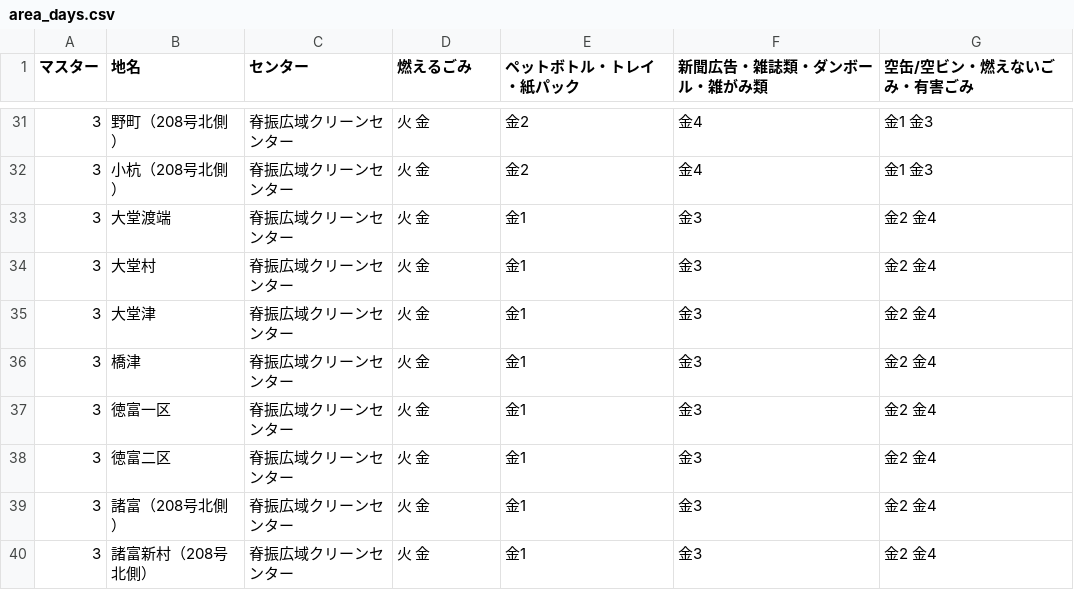
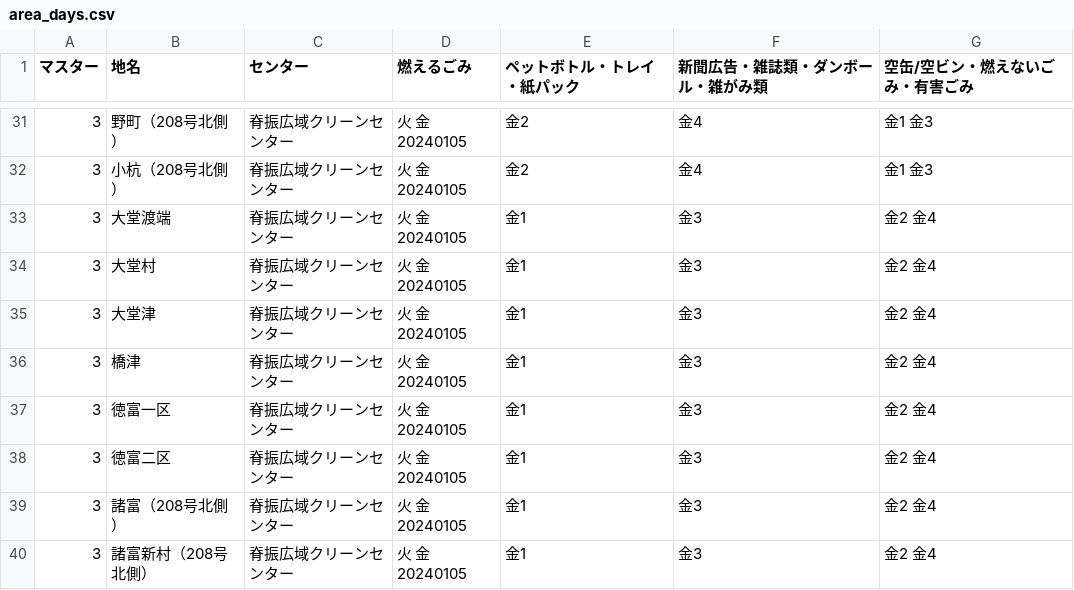
Before and after one commit to codeforsaga/5374_2, a CSV file: data/area_days.csv, drawn as a sheet; only a part is shown, gaps mark what is left out; the diff covers the shown part only.

```diff
--- a/data/area_days.csv
+++ b/data/area_days.csv
@@ -31,10 +31,10 @@
-3,野町（208号北側）,脊振広域クリーンセンター,火 金,金2,金4,金1 金3
-3,小杭（208号北側）,脊振広域クリーンセンター,火 金,金2,金4,金1 金3
-3,大堂渡端,脊振広域クリーンセンター,火 金,金1,金3,金2 金4
-3,大堂村,脊振広域クリーンセンター,火 金,金1,金3,金2 金4
-3,大堂津,脊振広域クリーンセンター,火 金,金1,金3,金2 金4
-3,橋津,脊振広域クリーンセンター,火 金,金1,金3,金2 金4
-3,徳富一区,脊振広域クリーンセンター,火 金,金1,金3,金2 金4
-3,徳富二区,脊振広域クリーンセンター,火 金,金1,金3,金2 金4
-3,諸富（208号北側）,脊振広域クリーンセンター,火 金,金1,金3,金2 金4
-3,諸富新村（208号北側）,脊振広域クリーンセンター,火 金,金1,金3,金2 金4
+3,野町（208号北側）,脊振広域クリーンセンター,火 金 20240105,金2,金4,金1 金3
+3,小杭（208号北側）,脊振広域クリーンセンター,火 金 20240105,金2,金4,金1 金3
+3,大堂渡端,脊振広域クリーンセンター,火 金 20240105,金1,金3,金2 金4
+3,大堂村,脊振広域クリーンセンター,火 金 20240105,金1,金3,金2 金4
+3,大堂津,脊振広域クリーンセンター,火 金 20240105,金1,金3,金2 金4
+3,橋津,脊振広域クリーンセンター,火 金 20240105,金1,金3,金2 金4
+3,徳富一区,脊振広域クリーンセンター,火 金 20240105,金1,金3,金2 金4
+3,徳富二区,脊振広域クリーンセンター,火 金 20240105,金1,金3,金2 金4
+3,諸富（208号北側）,脊振広域クリーンセンター,火 金 20240105,金1,金3,金2 金4
+3,諸富新村（208号北側）,脊振広域クリーンセンター,火 金 20240105,金1,金3,金2 金4
```
Also changed, not shown: 27 edited cells elsewhere in this file.
